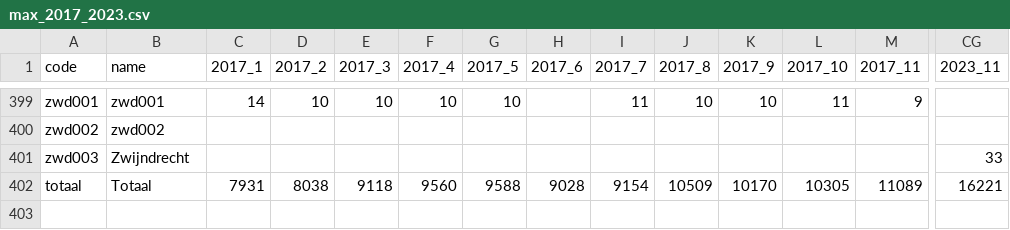
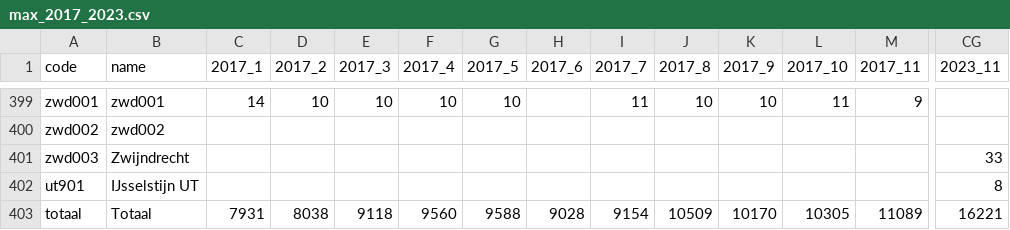
Before and after one commit to cristan/OvFietsBeschikbaarheidApp, a CSV file: app/src/main/res/raw/max_2017_2023.csv, drawn as a sheet; only a part is shown, gaps mark what is left out; rows hold the shown columns only; the diff names each change by its address in the sheet, - before the commit and + after, or states it on an @@ line.

Commit message:
Add data of missing location

```diff
--- a/app/src/main/res/raw/max_2017_2023.csv
+++ b/app/src/main/res/raw/max_2017_2023.csv
+row 402: ut901 | IJsselstijn UT |  |  |  |  |  |  |  |  |  |  |  | 8
```
